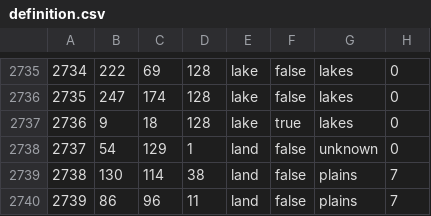
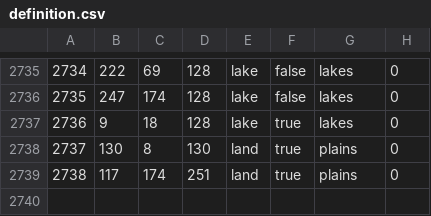
Before and after one commit to Vokivvn/newEUO, a CSV file: map/definition.csv, drawn as a sheet; only a part is shown, gaps mark what is left out; removed rows and columns are numbered as before the commit, all else as after; the diff names each change by its address in the sheet, - before the commit and + after, or states it on an @@ line.

```diff
--- a/map/definition.csv
+++ b/map/definition.csv
-row 2738: 2737 | 54 | 129 | 1 | land | false | unknown | 0
@@ column A renumbered in row 2738 @@
-C2738: 114
+C2738: 8
-D2738: 38
+D2738: 130
-F2738: false
+F2738: true
-H2738: 7
+H2738: 0
-row 2740: 2739 | 86 | 96 | 11 | land | false | plains | 7
+row 2739: 2738 | 117 | 174 | 251 | land | true | plains | 0
```
Also changed, not shown: 18 other files.
